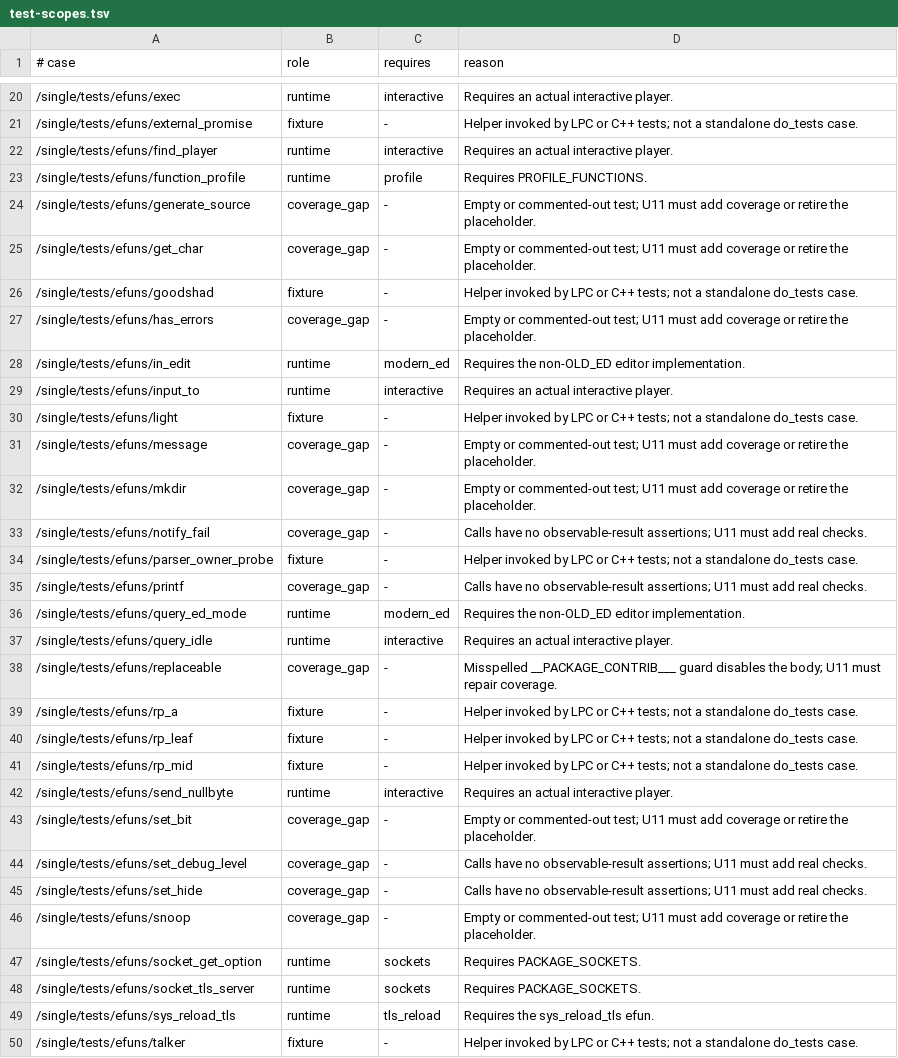
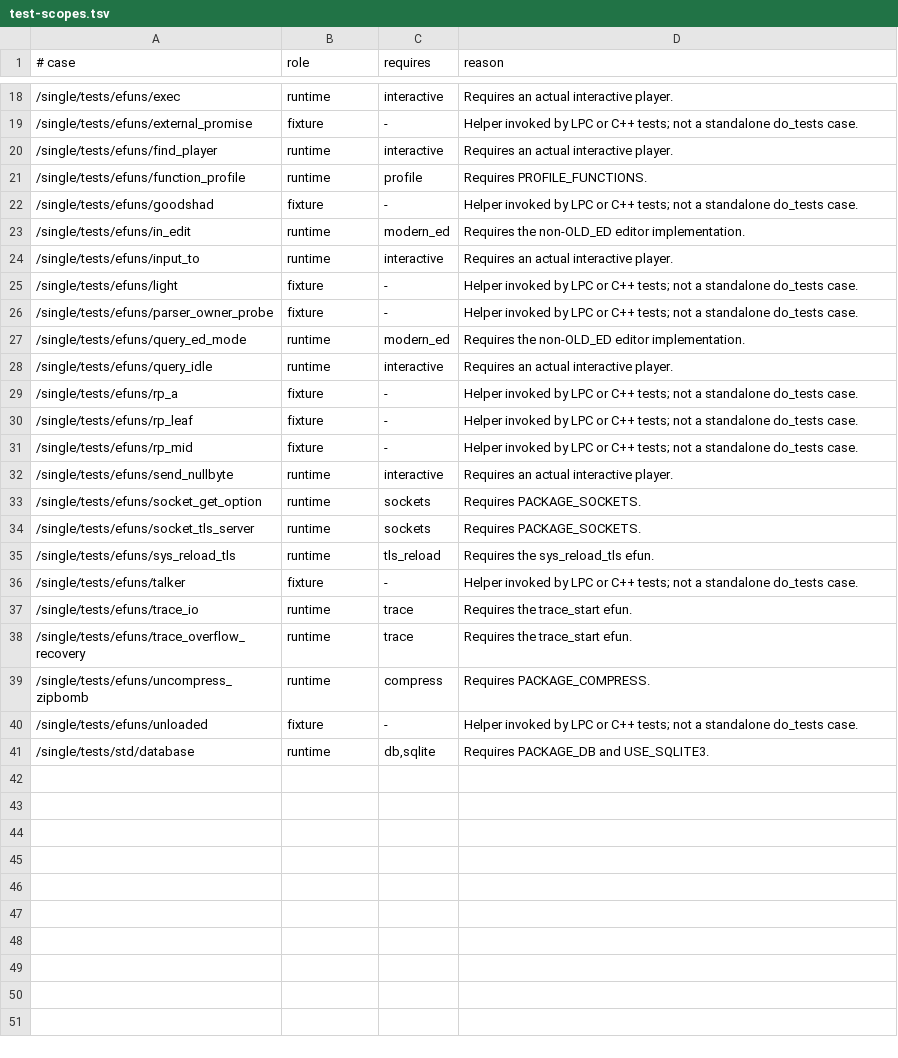
Before and after one commit to FengYunCalm/fluffos-xk, a TSV file: testsuite/etc/test-scopes.tsv, drawn as a sheet; only a part is shown, gaps mark what is left out; the shorter side is filled out with more unchanged rows; the diff covers the shown part only.

Commit message:
test: close U11 coverage gaps

```diff
--- a/testsuite/etc/test-scopes.tsv
+++ b/testsuite/etc/test-scopes.tsv
@@ -23,6 +21,3 @@
 /single/tests/efuns/function_profile	runtime	profile	Requires PROFILE_FUNCTIONS.
-/single/tests/efuns/generate_source	coverage_gap	-	Empty or commented-out test; U11 must add coverage or retire the placeholder.
-/single/tests/efuns/get_char	coverage_gap	-	Empty or commented-out test; U11 must add coverage or retire the placeholder.
 /single/tests/efuns/goodshad	fixture	-	Helper invoked by LPC or C++ tests; not a standalone do_tests case.
-/single/tests/efuns/has_errors	coverage_gap	-	Empty or commented-out test; U11 must add coverage or retire the placeholder.
 /single/tests/efuns/in_edit	runtime	modern_ed	Requires the non-OLD_ED editor implementation.
@@ -30,10 +25,5 @@
 /single/tests/efuns/light	fixture	-	Helper invoked by LPC or C++ tests; not a standalone do_tests case.
-/single/tests/efuns/message	coverage_gap	-	Empty or commented-out test; U11 must add coverage or retire the placeholder.
-/single/tests/efuns/mkdir	coverage_gap	-	Empty or commented-out test; U11 must add coverage or retire the placeholder.
-/single/tests/efuns/notify_fail	coverage_gap	-	Calls have no observable-result assertions; U11 must add real checks.
 /single/tests/efuns/parser_owner_probe	fixture	-	Helper invoked by LPC or C++ tests; not a standalone do_tests case.
-/single/tests/efuns/printf	coverage_gap	-	Calls have no observable-result assertions; U11 must add real checks.
 /single/tests/efuns/query_ed_mode	runtime	modern_ed	Requires the non-OLD_ED editor implementation.
 /single/tests/efuns/query_idle	runtime	interactive	Requires an actual interactive player.
-/single/tests/efuns/replaceable	coverage_gap	-	Misspelled __PACKAGE_CONTRIB___ guard disables the body; U11 must repair coverage.
 /single/tests/efuns/rp_a	fixture	-	Helper invoked by LPC or C++ tests; not a standalone do_tests case.
@@ -42,6 +32,2 @@
 /single/tests/efuns/send_nullbyte	runtime	interactive	Requires an actual interactive player.
-/single/tests/efuns/set_bit	coverage_gap	-	Empty or commented-out test; U11 must add coverage or retire the placeholder.
-/single/tests/efuns/set_debug_level	coverage_gap	-	Calls have no observable-result assertions; U11 must add real checks.
-/single/tests/efuns/set_hide	coverage_gap	-	Calls have no observable-result assertions; U11 must add real checks.
-/single/tests/efuns/snoop	coverage_gap	-	Empty or commented-out test; U11 must add coverage or retire the placeholder.
 /single/tests/efuns/socket_get_option	runtime	sockets	Requires PACKAGE_SOCKETS.
```
Also changed, not shown: 5 removed rows elsewhere in this file, 22 other files.
